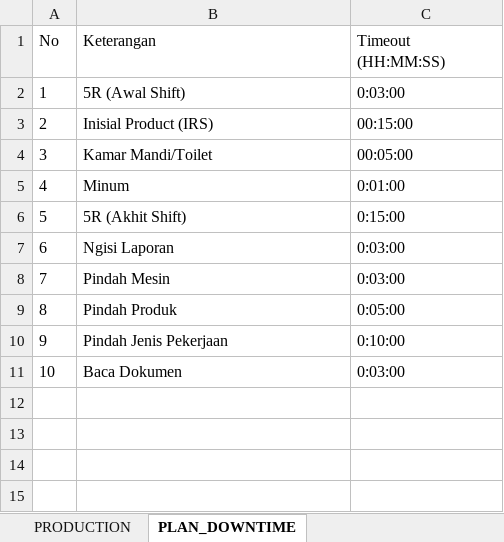
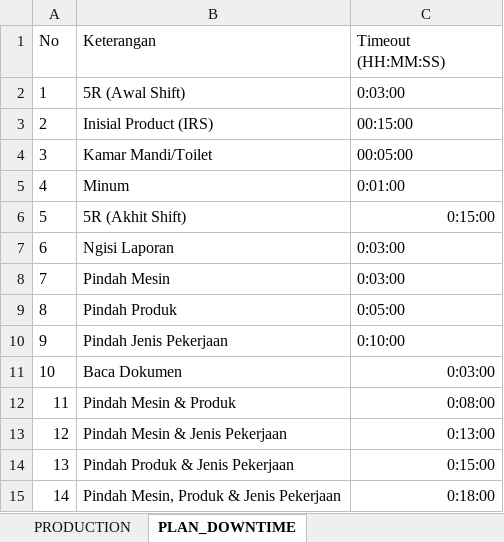
Before and after one commit to Renggars/BE-Toshin, an Excel workbook: prisma/csv/data_master_masalah_andon.xlsx, sheet PLAN_DOWNTIME, drawn as a sheet; values as stored, in another font and other column widths than the file's, no borders; the diff names each change by its address in the sheet, - before the commit and + after, or states it on an @@ line.

```diff
--- a/prisma/csv/data_master_masalah_andon.xlsx (sheet PLAN_DOWNTIME)
+++ b/prisma/csv/data_master_masalah_andon.xlsx (sheet PLAN_DOWNTIME)
-C6 alignment: left
+C6 alignment: right
-C11 alignment: left
+C11 alignment: right
+row 12: 11 | Pindah Mesin & Produk | 0:08:00
+row 13: 12 | Pindah Mesin & Jenis Pekerjaan | 0:13:00
+row 14: 13 | Pindah Produk & Jenis Pekerjaan | 0:15:00
+row 15: 14 | Pindah Mesin, Produk & Jenis Pekerjaan | 0:18:00
```
Also changed, not shown: 7 other files.
